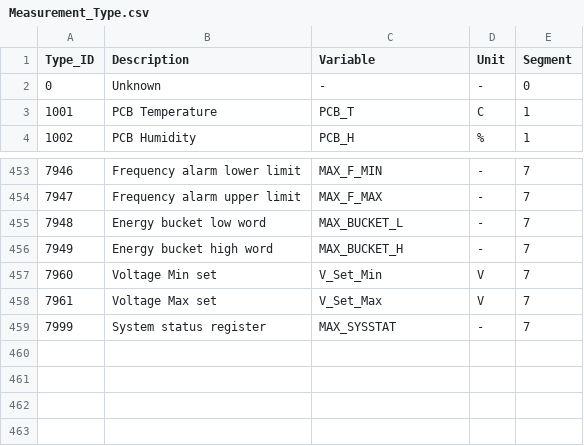
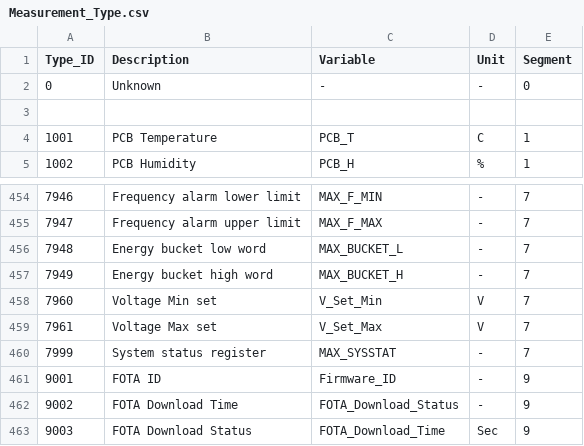
Before and after one commit to akkoyun/PostOffice, a CSV file: Setup/Data/Measurement_Type.csv, drawn as a sheet; only a part is shown, gaps mark what is left out; the diff names each change by its address in the sheet, - before the commit and + after, or states it on an @@ line.

Commit message:
FOTA parameters added.

```diff
--- a/Setup/Data/Measurement_Type.csv
+++ b/Setup/Data/Measurement_Type.csv
+row 3: (empty)
+row 461: 9001 | FOTA ID | Firmware_ID | - | 9
+row 462: 9002 | FOTA Download Time | FOTA_Download_Status | - | 9
+row 463: 9003 | FOTA Download Status | FOTA_Download_Time | Sec | 9
```
Also changed, not shown: 3 other files.
